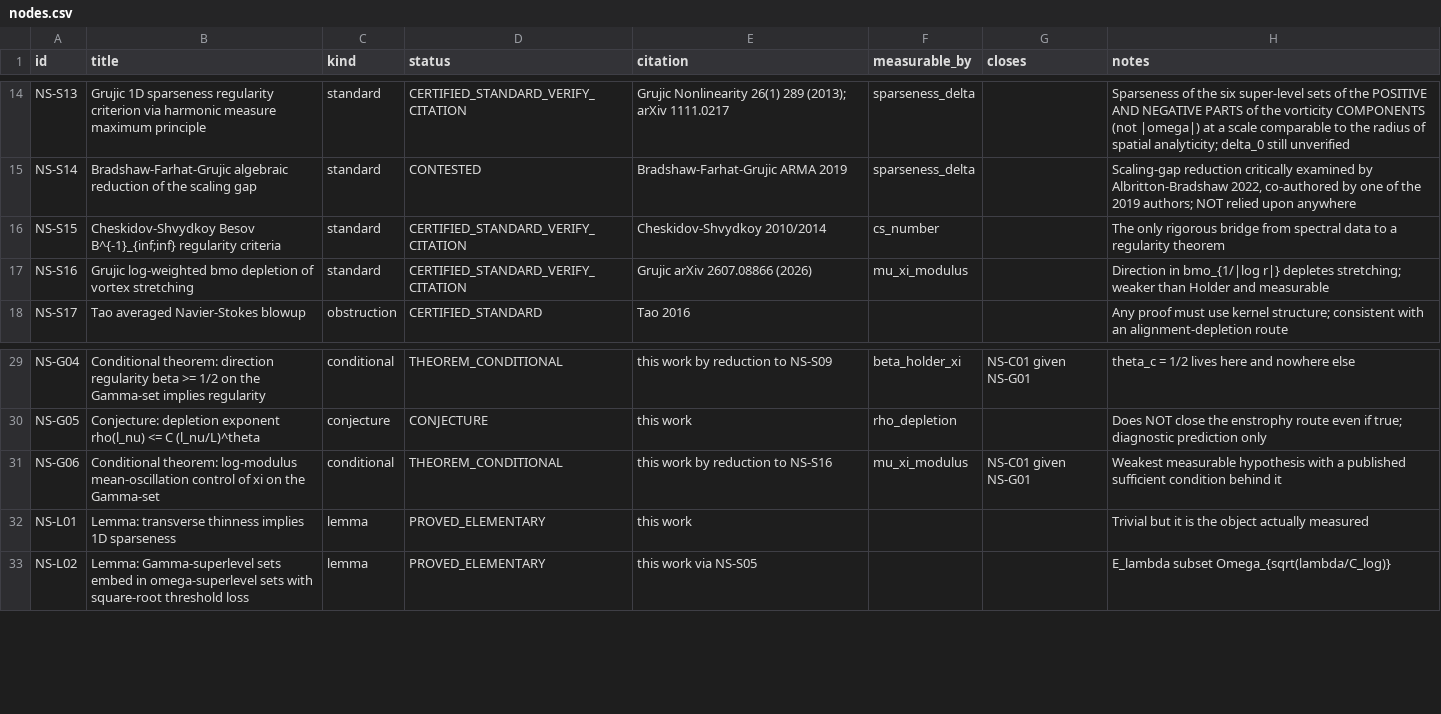
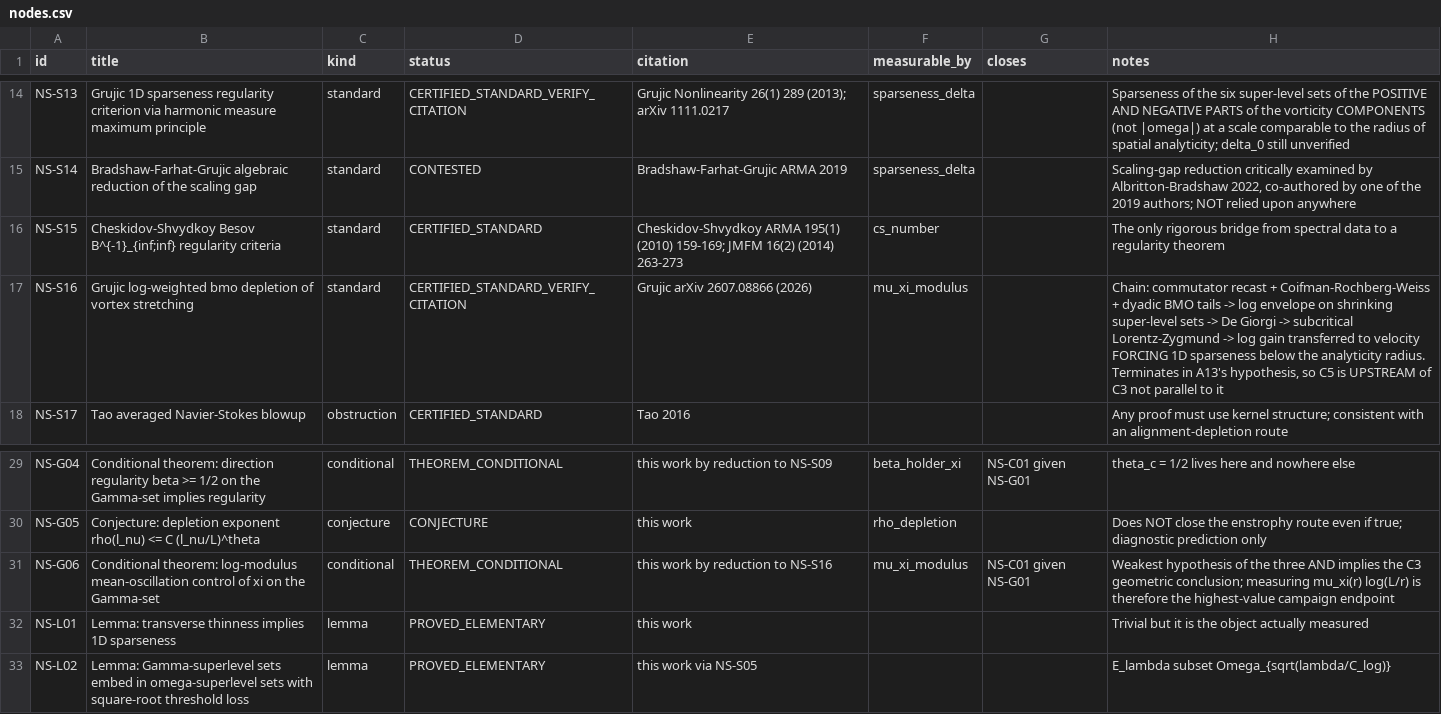
Before and after one commit to achaudhry615/synapsis-site, a CSV file: ns-regularity/graph/nodes.csv, drawn as a sheet; only a part is shown, gaps mark what is left out.

```diff
--- a/ns-regularity/graph/nodes.csv
+++ b/ns-regularity/graph/nodes.csv
@@ -15,4 +15,4 @@ NS-S13,Grujic 1D sparseness regularity criterion via harmonic measure maximum pr
 NS-S14,Bradshaw-Farhat-Grujic algebraic reduction of the scaling gap,standard,CONTESTED,Bradshaw-Farhat-Grujic ARMA 2019,sparseness_delta,,"Scaling-gap reduction critically examined by Albritton-Bradshaw 2022, co-authored by one of the 2019 authors; NOT relied upon anywhere"
-NS-S15,Cheskidov-Shvydkoy Besov B^{-1}_{inf;inf} regularity criteria,standard,CERTIFIED_STANDARD_VERIFY_CITATION,Cheskidov-Shvydkoy 2010/2014,cs_number,,The only rigorous bridge from spectral data to a regularity theorem
-NS-S16,Grujic log-weighted bmo depletion of vortex stretching,standard,CERTIFIED_STANDARD_VERIFY_CITATION,Grujic arXiv 2607.08866 (2026),mu_xi_modulus,,Direction in bmo_{1/|log r|} depletes stretching; weaker than Holder and measurable
+NS-S15,Cheskidov-Shvydkoy Besov B^{-1}_{inf;inf} regularity criteria,standard,CERTIFIED_STANDARD,Cheskidov-Shvydkoy ARMA 195(1) (2010) 159-169; JMFM 16(2) (2014) 263-273,cs_number,,The only rigorous bridge from spectral data to a regularity theorem
+NS-S16,Grujic log-weighted bmo depletion of vortex stretching,standard,CERTIFIED_STANDARD_VERIFY_CITATION,Grujic arXiv 2607.08866 (2026),mu_xi_modulus,,"Chain: commutator recast + Coifman-Rochberg-Weiss + dyadic BMO tails -> log envelope on shrinking super-level sets -> De Giorgi -> subcritical Lorentz-Zygmund -> log gain transferred to velocity FORCING 1D sparseness below the analyticity radius. Terminates in A13's hypothesis, so C5 is UPSTREAM of C3 not parallel to it"
 NS-S17,Tao averaged Navier-Stokes blowup,obstruction,CERTIFIED_STANDARD,Tao 2016,,,Any proof must use kernel structure; consistent with an alignment-depletion route
@@ -30,3 +30,3 @@ NS-G04,Conditional theorem: direction regularity beta >= 1/2 on the Gamma-set im
 NS-G05,Conjecture: depletion exponent rho(l_nu) <= C (l_nu/L)^theta,conjecture,CONJECTURE,this work,rho_depletion,,Does NOT close the enstrophy route even if true; diagnostic prediction only
-NS-G06,Conditional theorem: log-modulus mean-oscillation control of xi on the Gamma-set,conditional,THEOREM_CONDITIONAL,this work by reduction to NS-S16,mu_xi_modulus,NS-C01 given NS-G01,Weakest measurable hypothesis with a published sufficient condition behind it
+NS-G06,Conditional theorem: log-modulus mean-oscillation control of xi on the Gamma-set,conditional,THEOREM_CONDITIONAL,this work by reduction to NS-S16,mu_xi_modulus,NS-C01 given NS-G01,Weakest hypothesis of the three AND implies the C3 geometric conclusion; measuring mu_xi(r) log(L/r) is therefore the highest-value campaign endpoint
 NS-L01,Lemma: transverse thinness implies 1D sparseness,lemma,PROVED_ELEMENTARY,this work,,,Trivial but it is the object actually measured
```
Also changed, not shown: ns-regularity/graph/edges.csv, 3 other files.
